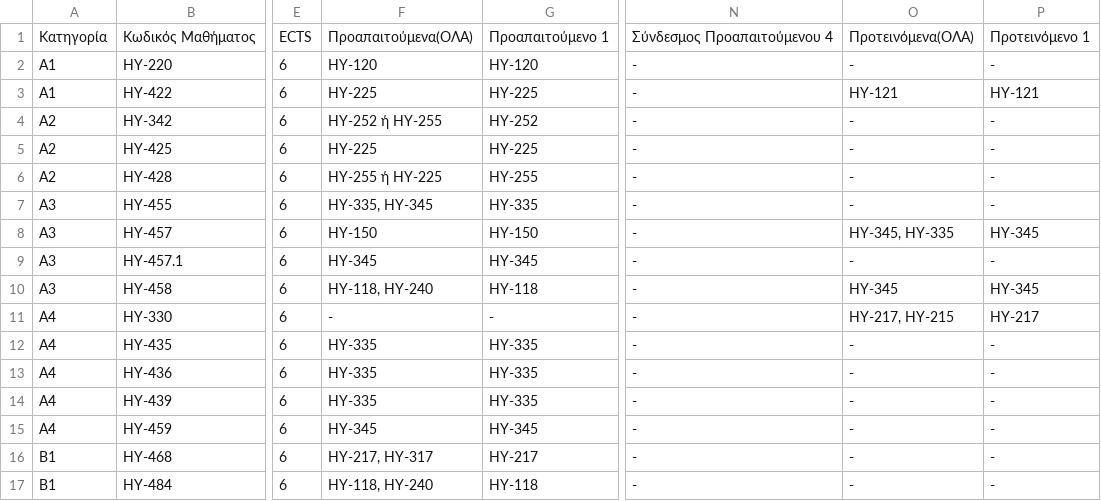
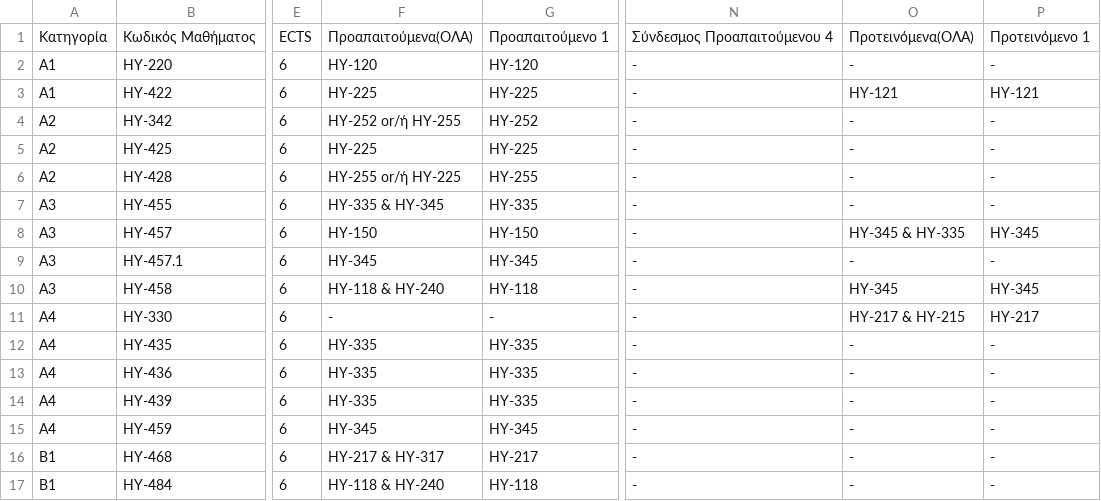
Before and after one commit to AlviRC/Thesis, a CSV file: Course List - New Model.csv, drawn as a sheet; only a part is shown, gaps mark what is left out; the diff covers the shown part only; the diff names each change by its address in the sheet, - before the commit and + after, or states it on an @@ line.

Commit message:
Add files via upload

```diff
--- a/Course List - New Model.csv
+++ b/Course List - New Model.csv
-F4: ΗΥ-252 ή ΗΥ-255
+F4: ΗΥ-252 or/ή ΗΥ-255
-F6: ΗΥ-255 ή HY-225
+F6: ΗΥ-255 or/ή HY-225
-F7: ΗΥ-335, HY-345
+F7: ΗΥ-335 & HY-345
-O8: HY-345, HY-335
+O8: HY-345 & HY-335
-F10: ΗΥ-118, ΗΥ-240
+F10: ΗΥ-118 & ΗΥ-240
-O11: HY-217, HY-215
+O11: HY-217 & HY-215
-F16: ΗΥ-217, ΗΥ-317
+F16: ΗΥ-217 & ΗΥ-317
-F17: ΗΥ-118, ΗΥ-240
+F17: ΗΥ-118 & ΗΥ-240
```
Also changed, not shown: 11 edited cells elsewhere in this file.
